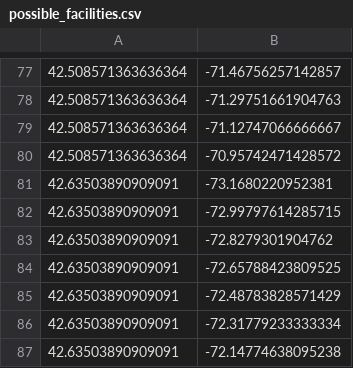
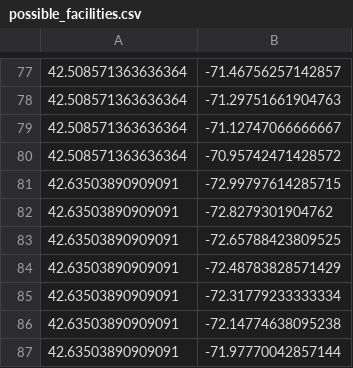
Before and after one commit to nilay-mishra/15c57_project, a CSV file: possible_facilities.csv, drawn as a sheet; only a part is shown, gaps mark what is left out; the shorter side is filled out with more unchanged rows; the diff names each change by its address in the sheet, - before the commit and + after, or states it on an @@ line.

```diff
--- a/possible_facilities.csv
+++ b/possible_facilities.csv
-row 81: 42.63503890909091 | -73.1680220952381
```
Also changed, not shown: 9 other files.
